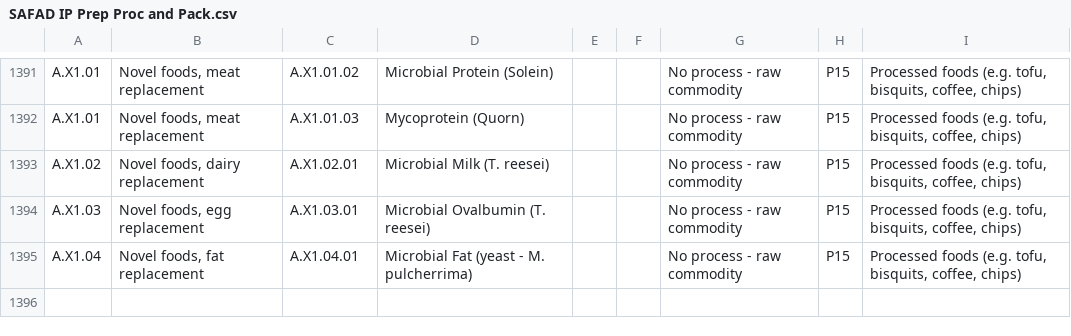
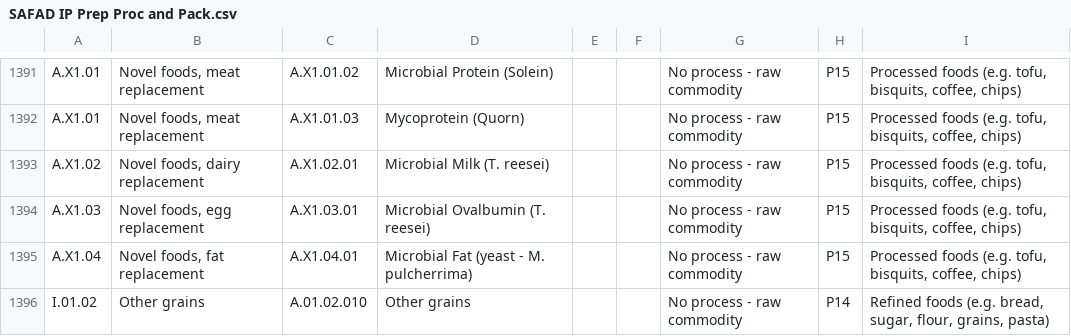
Before and after one commit to SLU-foodsystems/safad, a CSV file: src/default-input-files/SAFAD IP Prep Proc and Pack.csv, drawn as a sheet; only a part is shown, gaps mark what is left out.

Commit message:
Update input files

```diff
--- a/src/default-input-files/SAFAD IP Prep Proc and Pack.csv
+++ b/src/default-input-files/SAFAD IP Prep Proc and Pack.csv
@@ -1395 +1395,2 @@
 "A.X1.04","Novel foods, fat replacement","A.X1.04.01","Microbial Fat (yeast - M. pulcherrima)",,,"No process - raw commodity","P15","Processed foods (e.g. tofu, bisquits, coffee, chips)"
+"I.01.02","Other grains","A.01.02.010","Other grains",,,"No process - raw commodity","P14","Refined foods (e.g. bread, sugar, flour, grains, pasta)"
```
Also changed, not shown: src/default-input-files/SAFAD IP Waste Retail and Cons/SE.csv, 1 other file.
